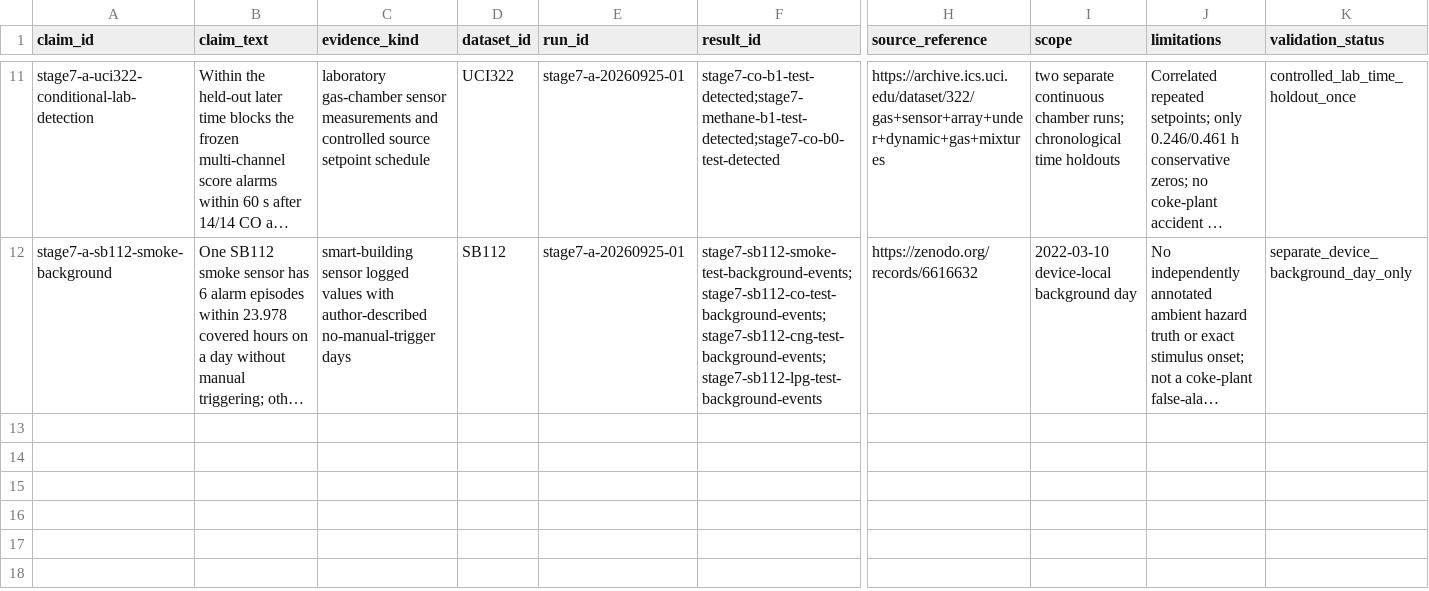
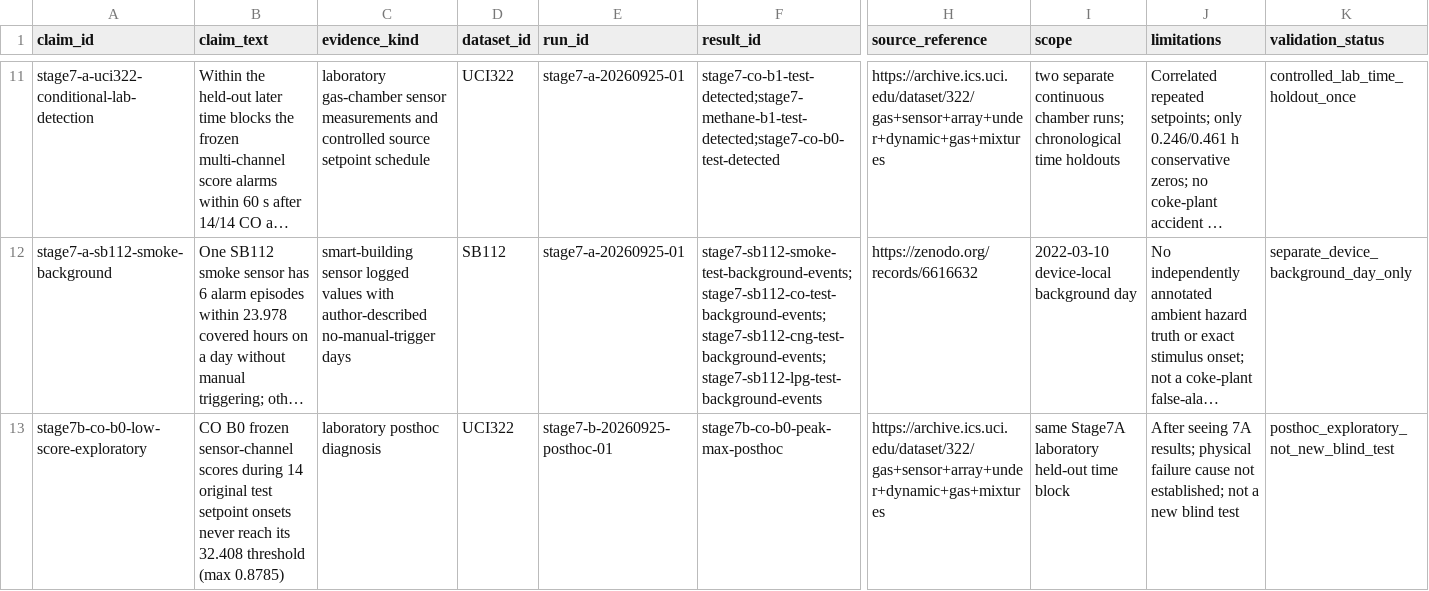
Before and after one commit to baoxuebin-2026/dachuang, a CSV file: registries/claim_ledger.csv, drawn as a sheet; only a part is shown, gaps mark what is left out; long unchanged cells end in …; rows hold the shown columns only; the diff names each change by its address in the sheet, - before the commit and + after, or states it on an @@ line.

```diff
--- a/registries/claim_ledger.csv
+++ b/registries/claim_ledger.csv
+row 13: stage7b-co-b0-low-score-exploratory | CO B0 frozen sensor-channel scores during 14 original test setpoint onsets never reach its 32.408 threshold (max 0.8785) | laboratory posthoc diagnosis | UCI322 | stage7-b-20260925-posthoc-01 | stage7b-co-b0-peak-max-posthoc | https://archive.ics.uci.edu/dataset/322/gas+sensor+array+under+dynamic+gas+mixtures | same Stage7A laboratory held-out time block | After seeing 7A results; physical failure cause not established; not a new blind test | posthoc_exploratory_not_new_blind_test
```
Also changed, not shown: registries/result_registry.csv, registries/run_record.csv, 11 other files.
